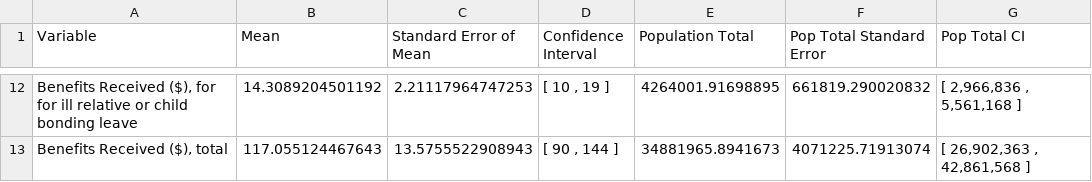
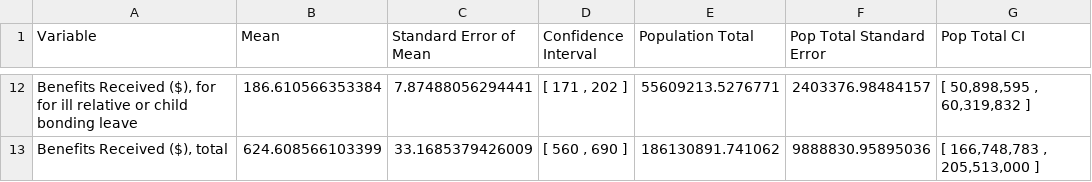
Before and after one commit to Luke-Patterson/microsim_R, a CSV file: output/test_execution_rawstats.csv, drawn as a sheet; only a part is shown, gaps mark what is left out; the diff covers the shown part only.

```diff
--- a/output/test_execution_rawstats.csv
+++ b/output/test_execution_rawstats.csv
@@ -12,2 +12,2 @@
-"Benefits Received ($), for for ill relative or child bonding leave",14.3089204501192,2.21117964747253,"[ 10 , 19 ]",4264001.91698895,661819.290020832,"[ 2,966,836 , 5,561,168 ]"
-"Benefits Received ($), total",117.055124467643,13.5755522908943,"[ 90 , 144 ]",34881965.8941673,4071225.71913074,"[ 26,902,363 , 42,861,568 ]"
+"Benefits Received ($), for for ill relative or child bonding leave",186.610566353384,7.87488056294441,"[ 171 , 202 ]",55609213.5276771,2403376.98484157,"[ 50,898,595 , 60,319,832 ]"
+"Benefits Received ($), total",624.608566103399,33.1685379426009,"[ 560 , 690 ]",186130891.741062,9888830.95895036,"[ 166,748,783 , 205,513,000 ]"
```
Also changed, not shown: 60 edited cells elsewhere in this file, output/test_execution_roundstats.csv, 10 other files.
